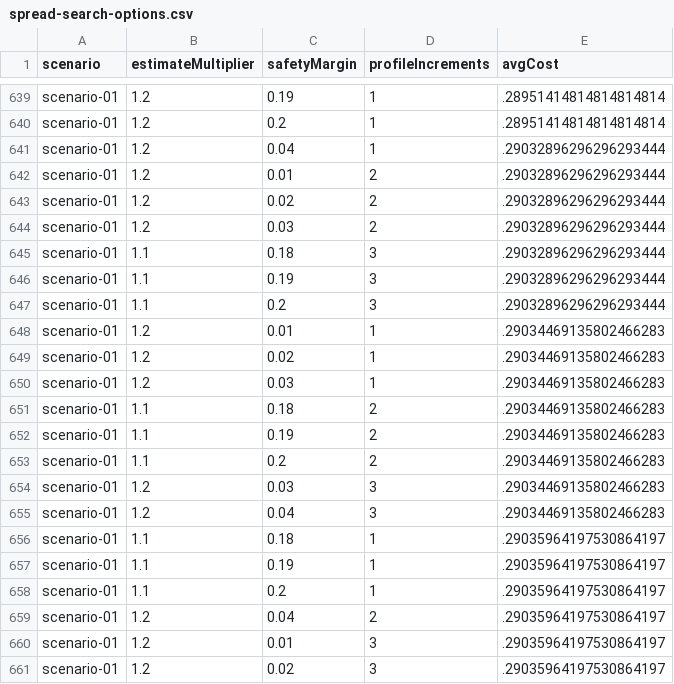
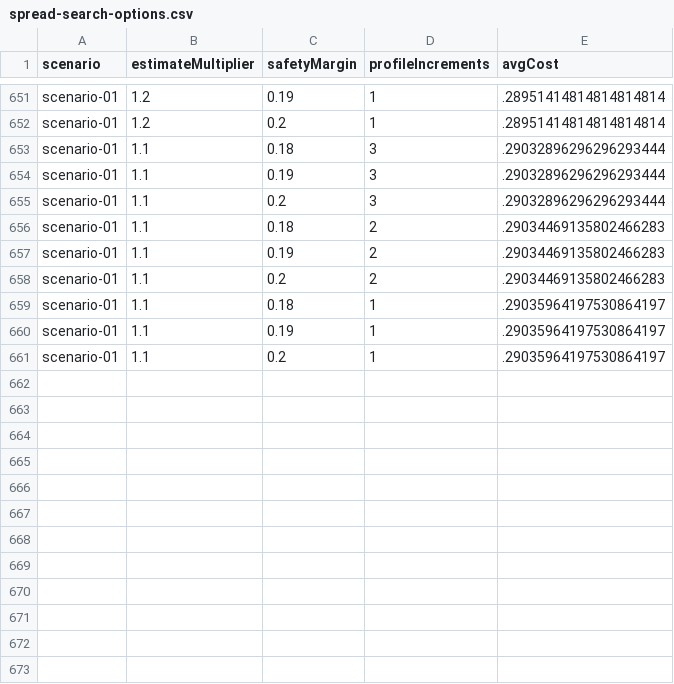
Before and after one commit to polaris-slo-cloud/chunk-func, a CSV file: ts/scenarios/face-detection/spread-search-options.csv, drawn as a sheet; only a part is shown, gaps mark what is left out; the diff covers the shown part only.

```diff
--- a/ts/scenarios/face-detection/spread-search-options.csv
+++ b/ts/scenarios/face-detection/spread-search-options.csv
@@ -640,6 +652,2 @@ scenario-01,1.2,0.19,1,.28951414814814814814
 scenario-01,1.2,0.2,1,.28951414814814814814
-scenario-01,1.2,0.04,1,.29032896296296293444
-scenario-01,1.2,0.01,2,.29032896296296293444
-scenario-01,1.2,0.02,2,.29032896296296293444
-scenario-01,1.2,0.03,2,.29032896296296293444
 scenario-01,1.1,0.18,3,.29032896296296293444
@@ -647,5 +655,2 @@ scenario-01,1.1,0.19,3,.29032896296296293444
 scenario-01,1.1,0.2,3,.29032896296296293444
-scenario-01,1.2,0.01,1,.29034469135802466283
-scenario-01,1.2,0.02,1,.29034469135802466283
-scenario-01,1.2,0.03,1,.29034469135802466283
 scenario-01,1.1,0.18,2,.29034469135802466283
@@ -653,4 +658,2 @@ scenario-01,1.1,0.19,2,.29034469135802466283
 scenario-01,1.1,0.2,2,.29034469135802466283
-scenario-01,1.2,0.03,3,.29034469135802466283
-scenario-01,1.2,0.04,3,.29034469135802466283
 scenario-01,1.1,0.18,1,.29035964197530864197
@@ -658,4 +661 @@ scenario-01,1.1,0.19,1,.29035964197530864197
 scenario-01,1.1,0.2,1,.29035964197530864197
-scenario-01,1.2,0.04,2,.29035964197530864197
-scenario-01,1.2,0.01,3,.29035964197530864197
-scenario-01,1.2,0.02,3,.29035964197530864197
```
Also changed, not shown: 12 added rows elsewhere in this file, ts/scenarios/homogeneous-workflow/spread-search-options.csv, 2 other files.
